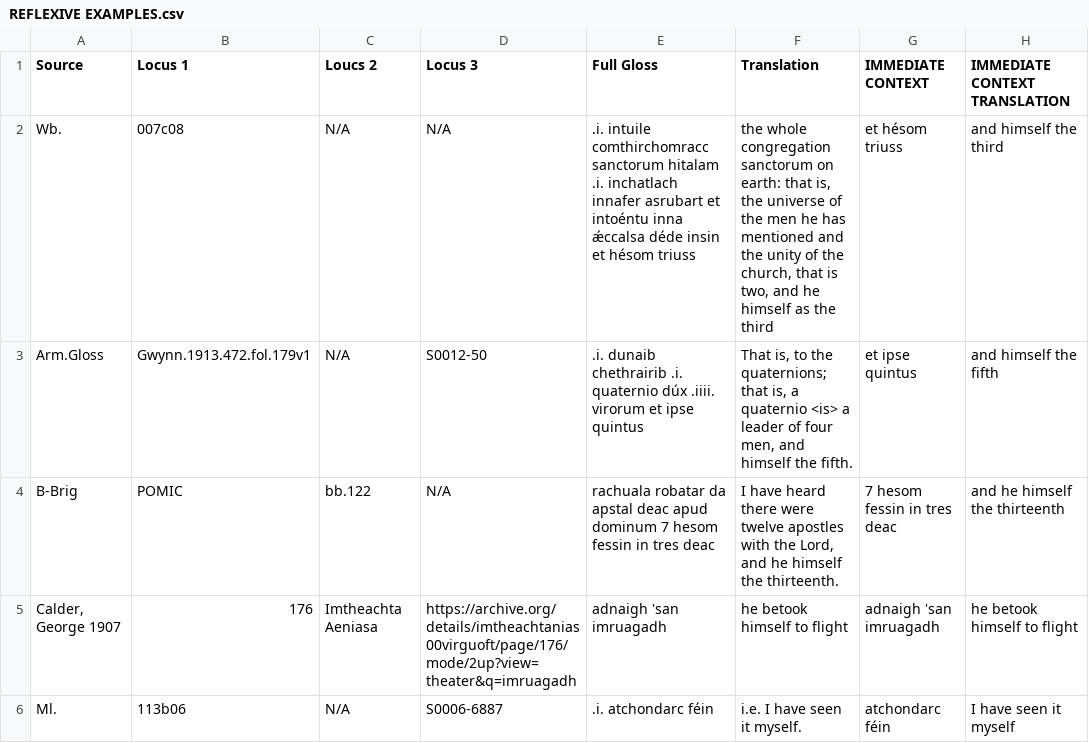
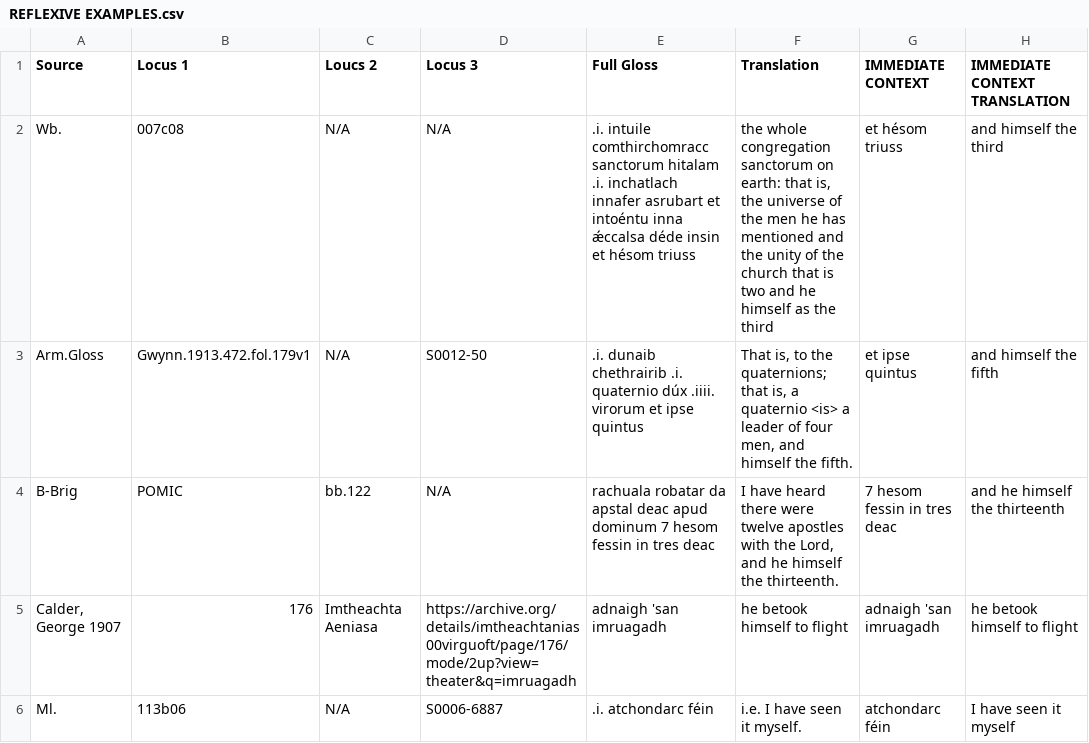
Before and after one commit to elliottlash12/EarlyIrishReflexives, a CSV file: REFLEXIVE EXAMPLES.csv, drawn as a sheet; only a part is shown; the diff names each change by its address in the sheet, - before the commit and + after, or states it on an @@ line.

Commit message:
Change line 2

```diff
--- a/REFLEXIVE EXAMPLES.csv
+++ b/REFLEXIVE EXAMPLES.csv
-F2 (Translation): …of the church, that is two, and he…
+F2 (Translation): …of the church that is two and he…
```
